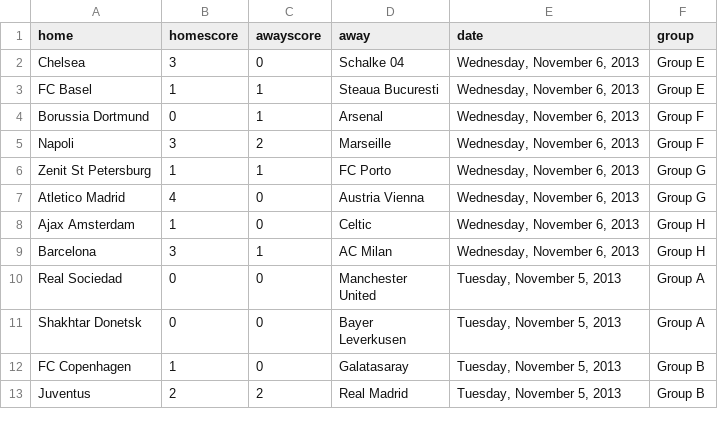
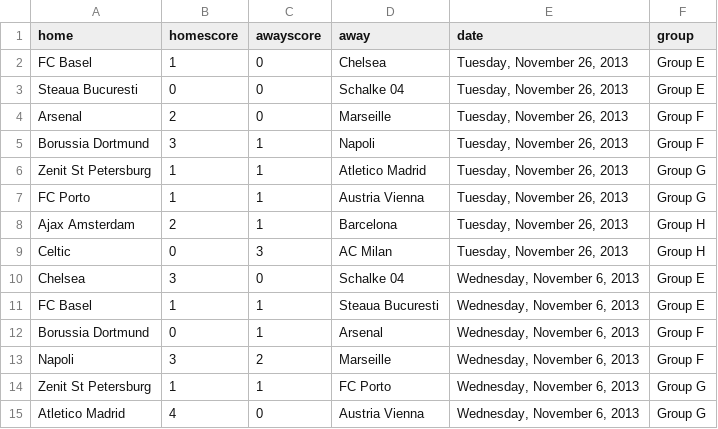
Before and after one commit to llimllib/soccerdata, a CSV file: data/cl_13_14.csv, drawn as a sheet; only a part is shown; the shorter side is filled out with more unchanged rows.

Commit message:
periodic data update Wed Nov 27 00:02:42 UTC 2013

```diff
--- a/data/cl_13_14.csv
+++ b/data/cl_13_14.csv
@@ -1,2 +1,10 @@
 home,homescore,awayscore,away,date,group
+FC Basel,1,0,Chelsea,"Tuesday, November 26, 2013","Group E"
+Steaua Bucuresti,0,0,Schalke 04,"Tuesday, November 26, 2013","Group E"
+Arsenal,2,0,Marseille,"Tuesday, November 26, 2013","Group F"
+Borussia Dortmund,3,1,Napoli,"Tuesday, November 26, 2013","Group F"
+Zenit St Petersburg,1,1,Atletico Madrid,"Tuesday, November 26, 2013","Group G"
+FC Porto,1,1,Austria Vienna,"Tuesday, November 26, 2013","Group G"
+Ajax Amsterdam,2,1,Barcelona,"Tuesday, November 26, 2013","Group H"
+Celtic,0,3,AC Milan,"Tuesday, November 26, 2013","Group H"
 Chelsea,3,0,Schalke 04,"Wednesday, November 6, 2013","Group E"
```
Also changed, not shown: data/eredivisie_13_14.csv, data/laliga_13_14.csv, 1 other file.
